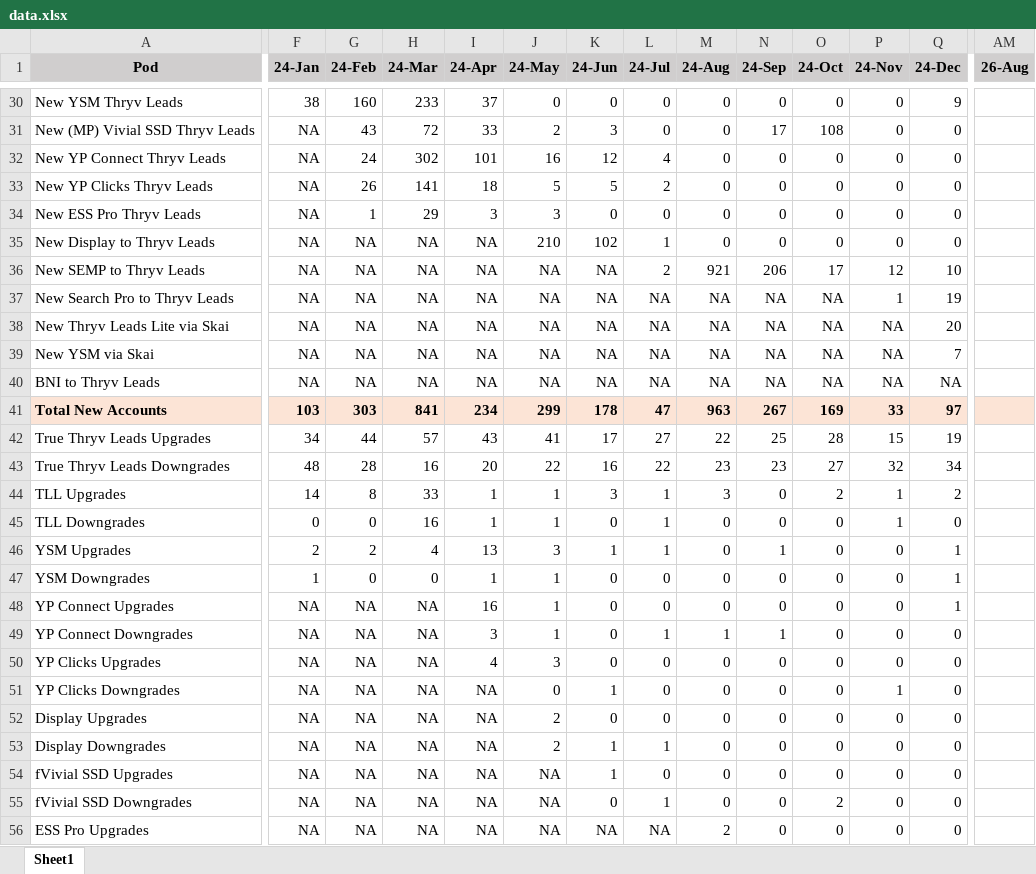
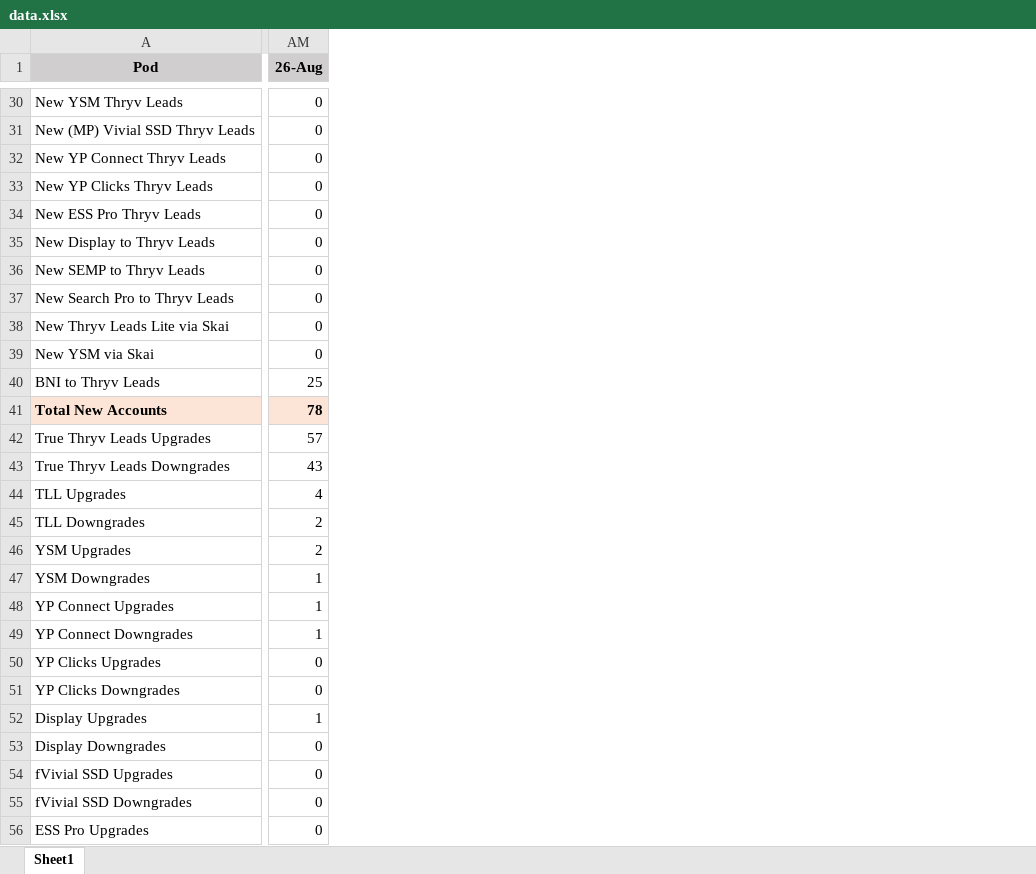
Before and after one commit to timramosthryv/thryv-leads-performance-dashboard, an Excel workbook: data.xlsx, sheet Sheet1, drawn as a sheet; only a part is shown, gaps mark what is left out; values as stored, in another font and other column widths than the file's, no borders; the diff covers the shown part only; the diff names each change by its address in the sheet, - before the commit and + after, or states it on an @@ line.

```diff
--- a/data.xlsx (sheet Sheet1)
+++ b/data.xlsx (sheet Sheet1)
@@ column F (24-Jan) hidden, rows 30-56: 38 | NA | NA | NA | NA | NA | NA | NA | NA | NA | NA | 103 | 34 | 48 | 14 | 0 | 2 | 1 | NA | NA | NA | NA | NA | NA | NA | NA | NA @@
@@ column G (24-Feb) hidden, rows 30-56: 160 | 43 | 24 | 26 | 1 | NA | NA | NA | NA | NA | NA | 303 | 44 | 28 | 8 | 0 | 2 | 0 | NA | NA | NA | NA | NA | NA | NA | NA | NA @@
@@ column H (24-Mar) hidden, rows 30-56: 233 | 72 | 302 | 141 | 29 | NA | NA | NA | NA | NA | NA | 841 | 57 | 16 | 33 | 16 | 4 | 0 | NA | NA | NA | NA | NA | NA | NA | NA | NA @@
@@ column I (24-Apr) hidden, rows 30-56: 37 | 33 | 101 | 18 | 3 | NA | NA | NA | NA | NA | NA | 234 | 43 | 20 | 1 | 1 | 13 | 1 | 16 | 3 | 4 | NA | NA | NA | NA | NA | NA @@
@@ column J (24-May) hidden, rows 30-56: 0 | 2 | 16 | 5 | 3 | 210 | NA | NA | NA | NA | NA | 299 | 41 | 22 | 1 | 1 | 3 | 1 | 1 | 1 | 3 | 0 | 2 | 2 | NA | NA | NA @@
@@ column K (24-Jun) hidden, rows 30-56: 0 | 3 | 12 | 5 | 0 | 102 | NA | NA | NA | NA | NA | 178 | 17 | 16 | 3 | 0 | 1 | 0 | 0 | 0 | 0 | 1 | 0 | 1 | 1 | 0 | NA @@
@@ column L (24-Jul) hidden, rows 30-56: 0 | 0 | 4 | 2 | 0 | 1 | 2 | NA | NA | NA | NA | 47 | 27 | 22 | 1 | 1 | 1 | 0 | 0 | 1 | 0 | 0 | 0 | 1 | 0 | 1 | NA @@
@@ column M (24-Aug) hidden, rows 30-56: 0 | 0 | 0 | 0 | 0 | 0 | 921 | NA | NA | NA | NA | 963 | 22 | 23 | 3 | 0 | 0 | 0 | 0 | 1 | 0 | 0 | 0 | 0 | 0 | 0 | 2 @@
@@ column N (24-Sep) hidden, rows 30-56: 0 | 17 | 0 | 0 | 0 | 0 | 206 | NA | NA | NA | NA | 267 | 25 | 23 | 0 | 0 | 1 | 0 | 0 | 1 | 0 | 0 | 0 | 0 | 0 | 0 | 0 @@
@@ column O (24-Oct) hidden, rows 30-56: 0 | 108 | 0 | 0 | 0 | 0 | 17 | NA | NA | NA | NA | 169 | 28 | 27 | 2 | 0 | 0 | 0 | 0 | 0 | 0 | 0 | 0 | 0 | 0 | 2 | 0 @@
@@ column P (24-Nov) hidden, rows 30-56: 0 | 0 | 0 | 0 | 0 | 0 | 12 | 1 | NA | NA | NA | 33 | 15 | 32 | 1 | 1 | 0 | 0 | 0 | 0 | 0 | 1 | 0 | 0 | 0 | 0 | 0 @@
@@ column Q (24-Dec) hidden, rows 30-56: 9 | 0 | 0 | 0 | 0 | 0 | 10 | 19 | 20 | 7 | NA | 97 | 19 | 34 | 2 | 0 | 1 | 1 | 1 | 0 | 0 | 0 | 0 | 0 | 0 | 0 | 0 @@
-AM30:AM39 (26-Aug): (empty)
+AM30:AM39 (26-Aug): 0
-AM40 (26-Aug): (empty)
+AM40 (26-Aug): 25
-AM41 (26-Aug): (empty)
+AM41 (26-Aug): 78
-AM42 (26-Aug): (empty)
+AM42 (26-Aug): 57
-AM43 (26-Aug): (empty)
+AM43 (26-Aug): 43
-AM44 (26-Aug): (empty)
+AM44 (26-Aug): 4
-AM45:AM46 (26-Aug): (empty)
+AM45:AM46 (26-Aug): 2
-AM47:AM49 (26-Aug): (empty)
+AM47:AM49 (26-Aug): 1
-AM50:AM51 (26-Aug): (empty)
+AM50:AM51 (26-Aug): 0
-AM52 (26-Aug): (empty)
+AM52 (26-Aug): 1
-AM53:AM56 (26-Aug): (empty)
+AM53:AM56 (26-Aug): 0
```
Also changed, not shown: 2 removed columns and 35 edited cells elsewhere in this sheet.
